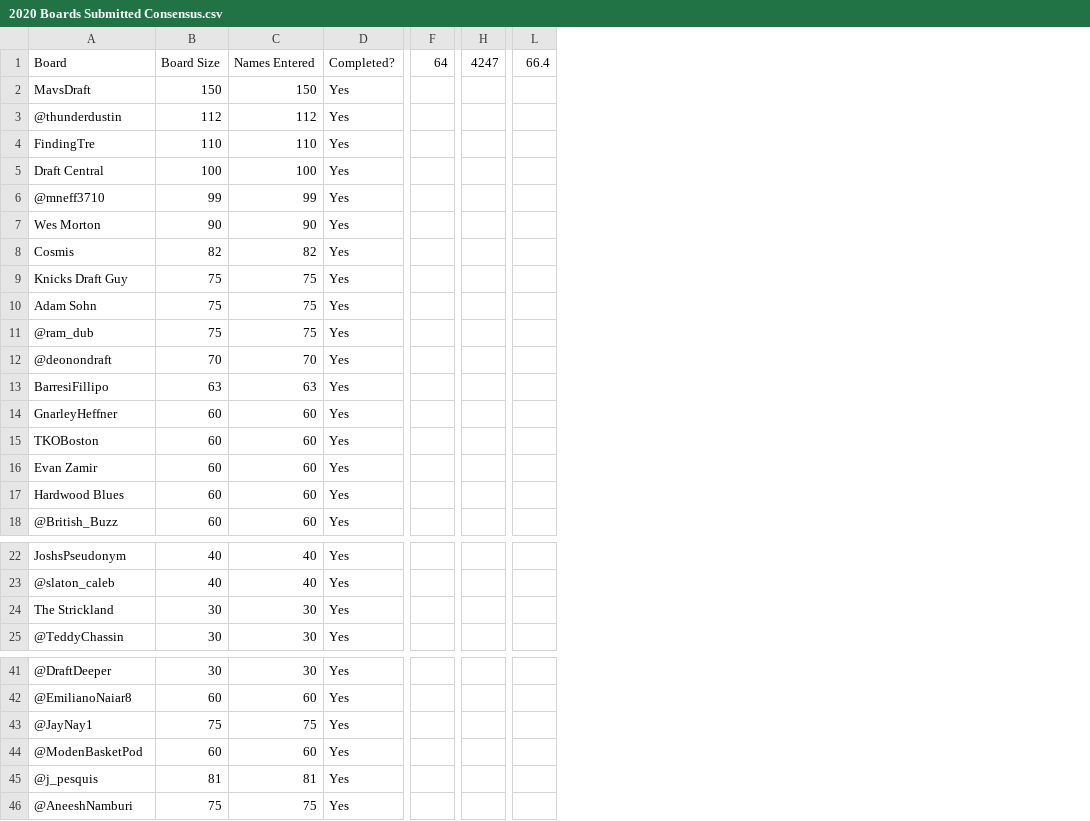
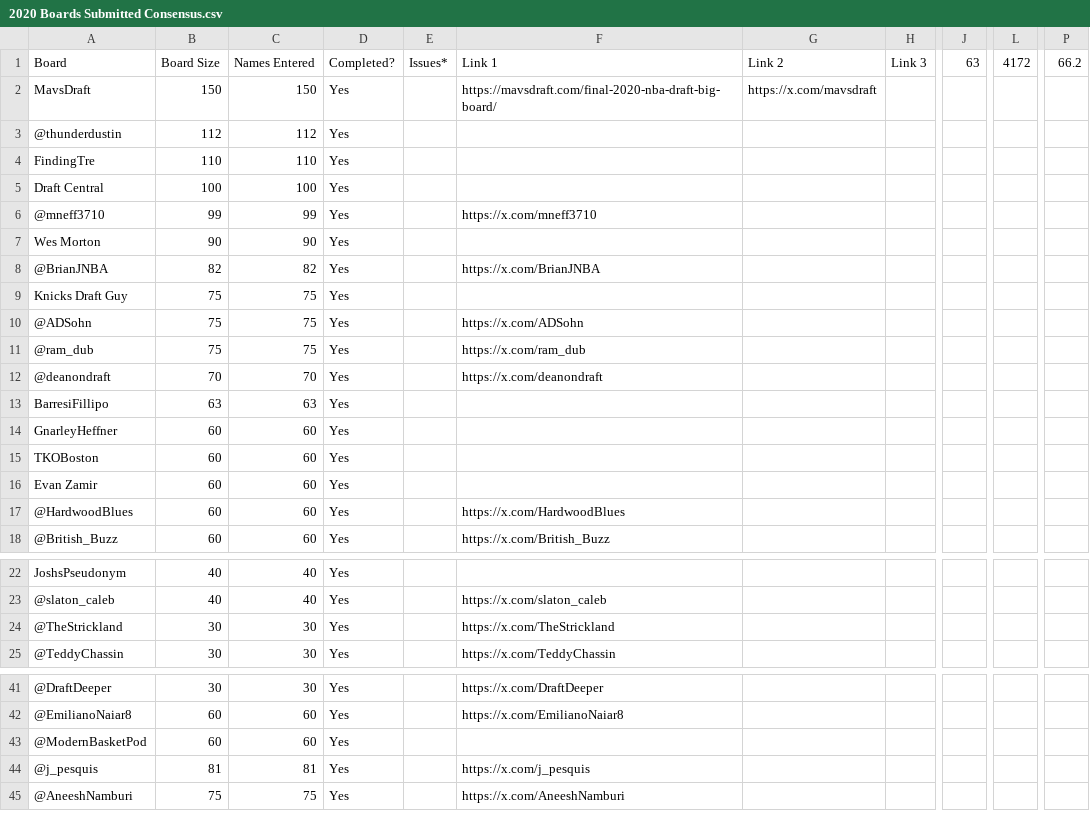
Before and after one commit to tawnyparkmetrics/tawnyparkmetrics.github.io, a CSV file: public/2020 Boards Submitted Consensus.csv, drawn as a sheet; only a part is shown, gaps mark what is left out; removed rows and columns are numbered as before the commit, all else as after; rows hold the shown columns only; the diff covers the shown part only; the diff names each change by its address in the sheet, - before the commit and + after, or states it on an @@ line.

```diff
--- a/public/2020 Boards Submitted Consensus.csv
+++ b/public/2020 Boards Submitted Consensus.csv
+column E (Issues*), empty
+column F (Link 1), rows 2-18: https://mavsdraft.com/final-2020-nba-draft-big-board/ |  |  |  | https://x.com/mneff3710 |  | https://x.com/BrianJNBA |  | https://x.com/ADSohn | https://x.com/ram_dub | https://x.com/deanondraft |  |  |  |  | https://x.com/HardwoodBlues | https://x.com/British_Buzz; rows 23-25: https://x.com/slaton_caleb | https://x.com/TheStrickland | https://x.com/TeddyChassin; rows 41-45: https://x.com/DraftDeeper | https://x.com/EmilianoNaiar8 |  | https://x.com/j_pesquis | https://x.com/AneeshNamburi
+column G (Link 2), row 2: https://x.com/mavsdraft
+column H (Link 3), empty
-column F (64), empty
+column J (63), empty
-column H (4247), empty
+column L (4172), empty
-column L (66.4), empty
+column P (66.2), empty
-A8 (Board): Cosmis
+A8 (Board): @BrianJNBA
-A10 (Board): Adam Sohn
+A10 (Board): @ADSohn
-A12 (Board): @deonondraft
+A12 (Board): @deanondraft
-A17 (Board): Hardwood Blues
+A17 (Board): @HardwoodBlues
-A24 (Board): The Strickland
+A24 (Board): @TheStrickland
-row 43: @JayNay1 | 75 | 75 | Yes
-A43 (Board): @ModenBasketPod
+A43 (Board): @ModernBasketPod
```
Also changed, not shown: 6 edited cells elsewhere in this file, public/2021 Boards Submitted Consensus.csv, public/2022 Consensus Evaluation.csv, 22 other files.
